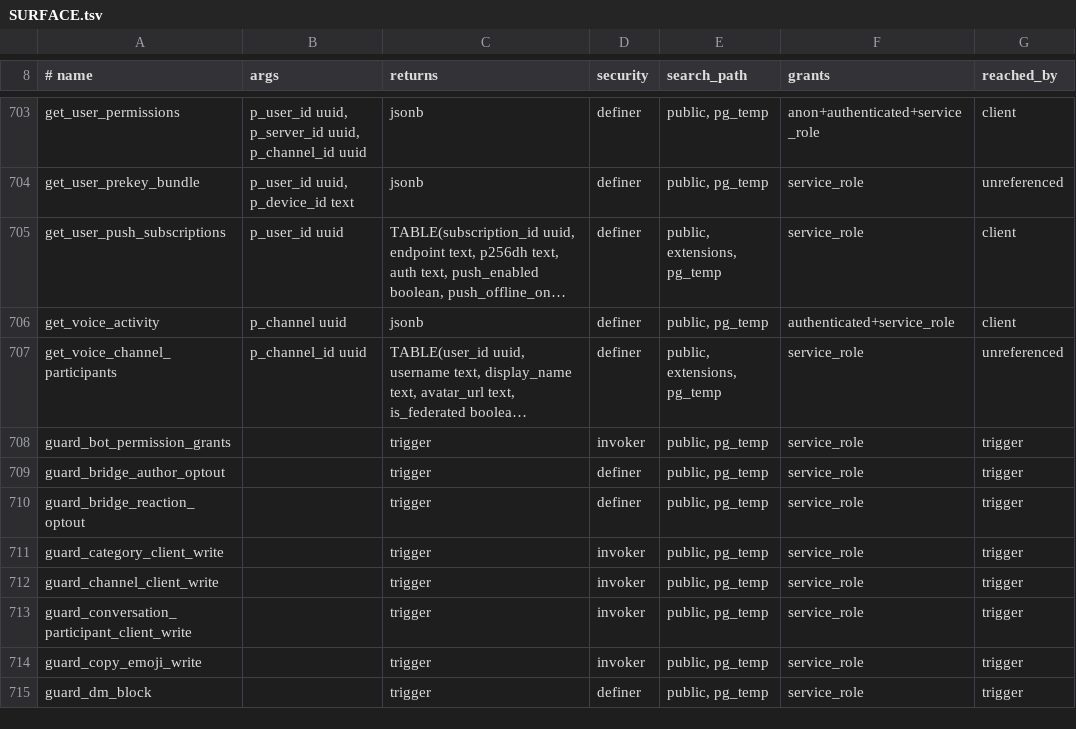
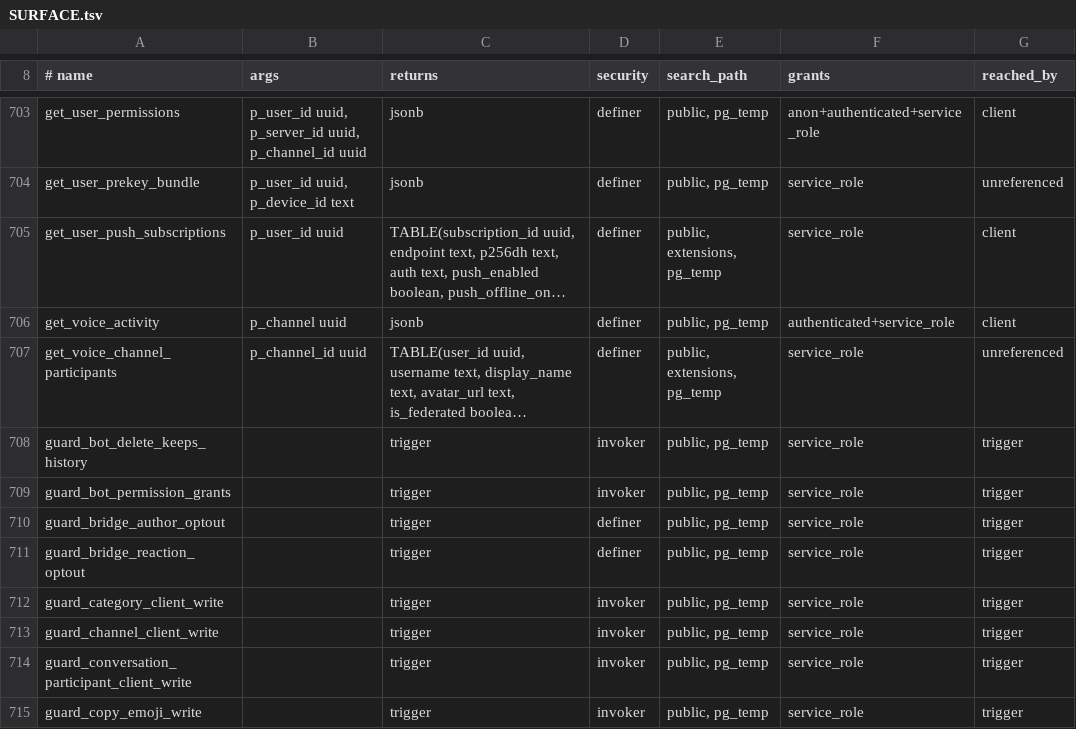
Before and after one commit to WWPOL/brapmony, a TSV file: db_schema/SURFACE.tsv, drawn as a sheet; only a part is shown, gaps mark what is left out; the shorter side is filled out with more unchanged rows; long unchanged cells end in …; the diff names each change by its address in the sheet, - before the commit and + after, or states it on an @@ line.

```diff
--- a/db_schema/SURFACE.tsv
+++ b/db_schema/SURFACE.tsv
+row 708: guard_bot_delete_keeps_history |  | trigger | invoker | public, pg_temp | service_role | trigger
```
Also changed, not shown: db_schema/REACHABILITY.tsv, 4 other files.
